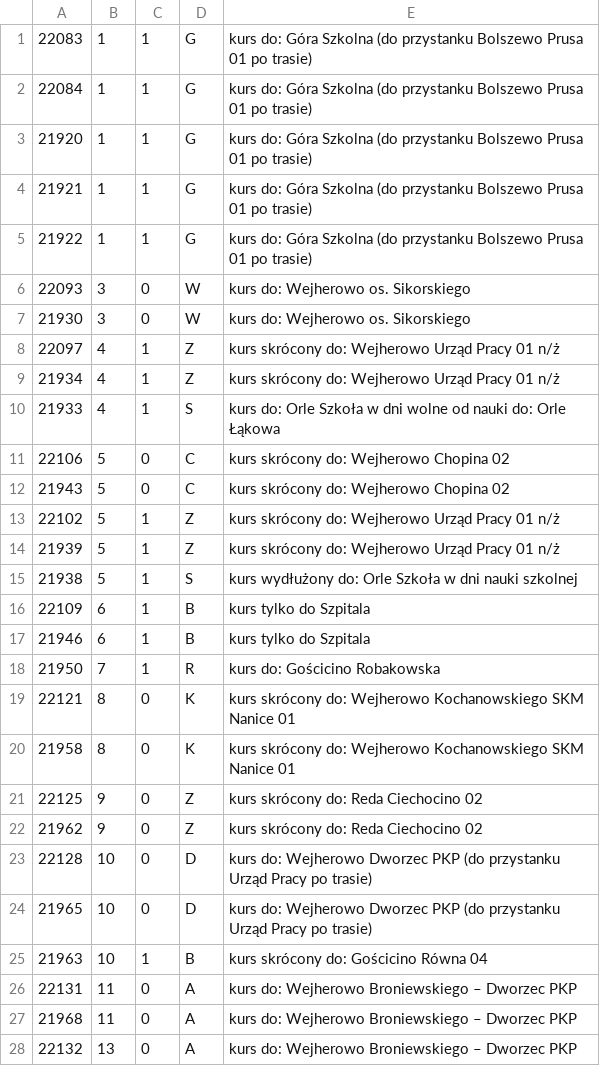
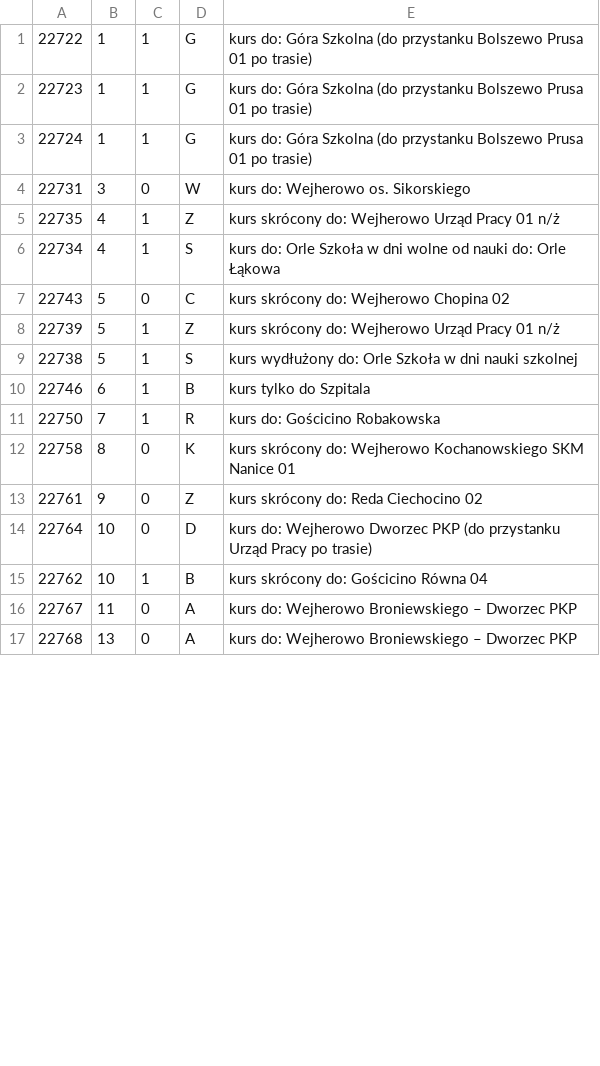
Before and after one commit to damiansikora85/BusSchedule, a CSV file: gtfs/trip_description.csv, drawn as a sheet; only a part is shown; the diff covers the shown part only.

```diff
--- a/gtfs/trip_description.csv
+++ b/gtfs/trip_description.csv
@@ -1,28 +1,17 @@
-22083,1,1,G,kurs do: Góra Szkolna (do przystanku Bolszewo Prusa 01 po trasie)
-22084,1,1,G,kurs do: Góra Szkolna (do przystanku Bolszewo Prusa 01 po trasie)
-21920,1,1,G,kurs do: Góra Szkolna (do przystanku Bolszewo Prusa 01 po trasie)
-21921,1,1,G,kurs do: Góra Szkolna (do przystanku Bolszewo Prusa 01 po trasie)
-21922,1,1,G,kurs do: Góra Szkolna (do przystanku Bolszewo Prusa 01 po trasie)
-22093,3,0,W,kurs do: Wejherowo os. Sikorskiego
-21930,3,0,W,kurs do: Wejherowo os. Sikorskiego
-22097,4,1,Z,kurs skrócony do: Wejherowo Urząd Pracy 01 n/ż
-21934,4,1,Z,kurs skrócony do: Wejherowo Urząd Pracy 01 n/ż
-21933,4,1,S,kurs do: Orle Szkoła w dni wolne od nauki do: Orle Łąkowa
-22106,5,0,C,kurs skrócony do: Wejherowo Chopina 02
-21943,5,0,C,kurs skrócony do: Wejherowo Chopina 02
-22102,5,1,Z,kurs skrócony do: Wejherowo Urząd Pracy 01 n/ż
-21939,5,1,Z,kurs skrócony do: Wejherowo Urząd Pracy 01 n/ż
-21938,5,1,S,kurs wydłużony do: Orle Szkoła w dni nauki szkolnej
-22109,6,1,B,kurs tylko do Szpitala
-21946,6,1,B,kurs tylko do Szpitala
-21950,7,1,R,kurs do: Gościcino Robakowska
-22121,8,0,K,kurs skrócony do: Wejherowo Kochanowskiego SKM Nanice 01
-21958,8,0,K,kurs skrócony do: Wejherowo Kochanowskiego SKM Nanice 01
-22125,9,0,Z,kurs skrócony do: Reda Ciechocino 02
-21962,9,0,Z,kurs skrócony do: Reda Ciechocino 02
-22128,10,0,D,kurs do: Wejherowo Dworzec PKP (do przystanku Urząd Pracy po trasie)
-21965,10,0,D,kurs do: Wejherowo Dworzec PKP (do przystanku Urząd Pracy po trasie)
-21963,10,1,B,kurs skrócony do: Gościcino Równa 04
-22131,11,0,A,kurs do: Wejherowo Broniewskiego – Dworzec PKP
-21968,11,0,A,kurs do: Wejherowo Broniewskiego – Dworzec PKP
-22132,13,0,A,kurs do: Wejherowo Broniewskiego – Dworzec PKP
+22722,1,1,G,kurs do: Góra Szkolna (do przystanku Bolszewo Prusa 01 po trasie)
+22723,1,1,G,kurs do: Góra Szkolna (do przystanku Bolszewo Prusa 01 po trasie)
+22724,1,1,G,kurs do: Góra Szkolna (do przystanku Bolszewo Prusa 01 po trasie)
+22731,3,0,W,kurs do: Wejherowo os. Sikorskiego
+22735,4,1,Z,kurs skrócony do: Wejherowo Urząd Pracy 01 n/ż
+22734,4,1,S,kurs do: Orle Szkoła w dni wolne od nauki do: Orle Łąkowa
+22743,5,0,C,kurs skrócony do: Wejherowo Chopina 02
+22739,5,1,Z,kurs skrócony do: Wejherowo Urząd Pracy 01 n/ż
+22738,5,1,S,kurs wydłużony do: Orle Szkoła w dni nauki szkolnej
+22746,6,1,B,kurs tylko do Szpitala
+22750,7,1,R,kurs do: Gościcino Robakowska
+22758,8,0,K,kurs skrócony do: Wejherowo Kochanowskiego SKM Nanice 01
+22761,9,0,Z,kurs skrócony do: Reda Ciechocino 02
+22764,10,0,D,kurs do: Wejherowo Dworzec PKP (do przystanku Urząd Pracy po trasie)
+22762,10,1,B,kurs skrócony do: Gościcino Równa 04
+22767,11,0,A,kurs do: Wejherowo Broniewskiego – Dworzec PKP
+22768,13,0,A,kurs do: Wejherowo Broniewskiego – Dworzec PKP
```
Also changed, not shown: 11 removed rows and 10 edited cells elsewhere in this file, 14 other files.
